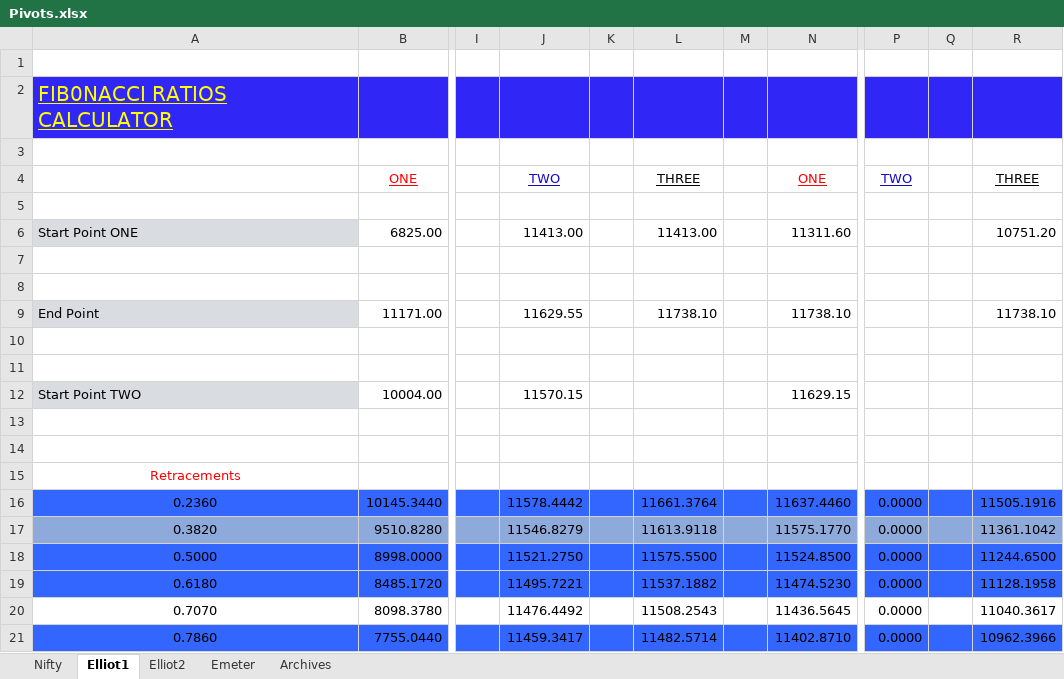
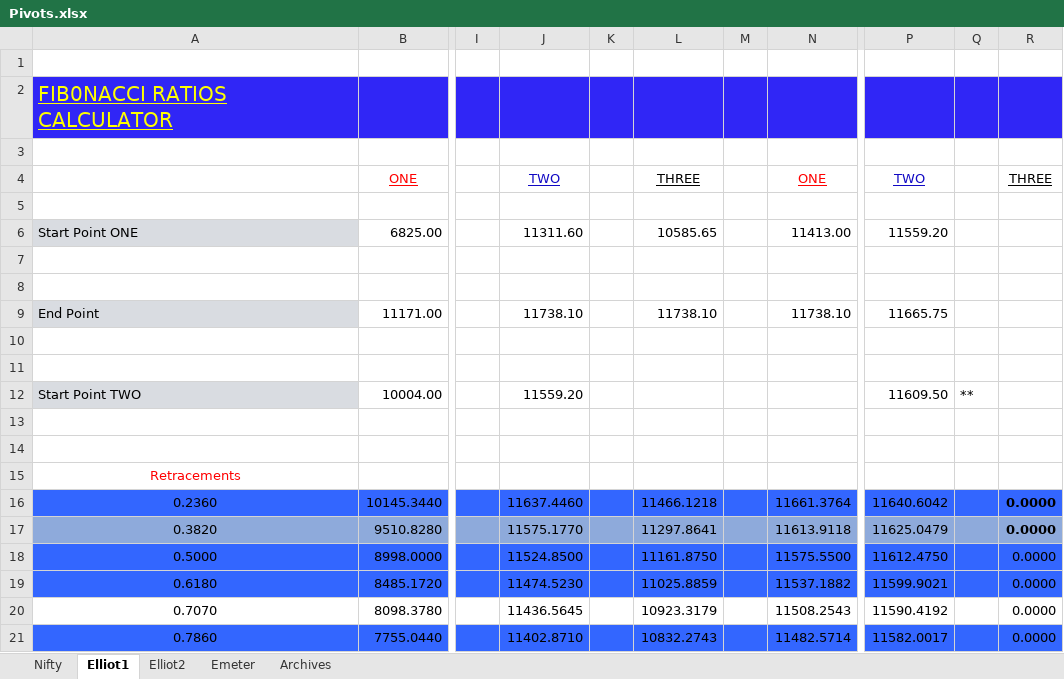
Before and after one commit to anbumaran/stocks, an Excel workbook: Pivots.xlsx, sheet Elliot1, drawn as a sheet; only a part is shown, gaps mark what is left out; values as stored, in another font and other column widths than the file's, no borders; removed rows and columns are numbered as before the commit, all else as after; the diff covers the shown part only; the diff names each change by its address in the sheet, - before the commit and + after, or states it on an @@ line.

Commit message:
iT

```diff
--- a/Pivots.xlsx (sheet Elliot1)
+++ b/Pivots.xlsx (sheet Elliot1)
+column P, rows 4-21: TWO |  | 11559.20 |  |  | 11665.75 |  |  | 11609.50 |  |  |  | 11640.6042 | 11625.0479 | 11612.4750 | 11599.9021 | 11590.4192 | 11582.0017
+column Q, row 12: **
-column Q, empty
-column R, rows 4-21: THREE |  | 10751.20 |  |  | 11738.10 |  |  |  |  |  |  | 11505.1916 | 11361.1042 | 11244.6500 | 11128.1958 | 11040.3617 | 10962.3966
-R4: TWO
+R4: THREE
-R4 text colour: #1108C4
+R4 text colour: black
-J6: 11413.00
+J6: 11311.60
-L6: 11413.00
+L6: 10585.65
-N6: 11311.60
+N6: 11413.00
-J9: 11629.55
+J9: 11738.10
-J12: 11570.15
+J12: 11559.20
-N12: 11629.15
+N12: (empty)
-J16: 11578.4442
+J16: 11637.4460
-L16: 11661.3764
+L16: 11466.1218
-N16: 11637.4460
+N16: 11661.3764
-R16:R17 bold: off
+R16:R17 bold: on
-J17: 11546.8279
+J17: 11575.1770
-L17: 11613.9118
+L17: 11297.8641
-N17: 11575.1770
+N17: 11613.9118
-J18: 11521.2750
+J18: 11524.8500
-L18: 11575.5500
+L18: 11161.8750
-N18: 11524.8500
+N18: 11575.5500
-J19: 11495.7221
+J19: 11474.5230
-L19: 11537.1882
+L19: 11025.8859
-N19: 11474.5230
+N19: 11537.1882
-J20: 11476.4492
+J20: 11436.5645
-L20: 11508.2543
+L20: 10923.3179
-N20: 11436.5645
+N20: 11508.2543
-J21: 11459.3417
+J21: 11402.8710
-L21: 11482.5714
+L21: 10832.2743
-N21: 11402.8710
+N21: 11482.5714
```
Also changed, not shown: 81 edited cells and cell formats elsewhere in this sheet, sheet Nifty, sheet Archives, sheet Emeter, formulas that keep their value, hidden cells.
